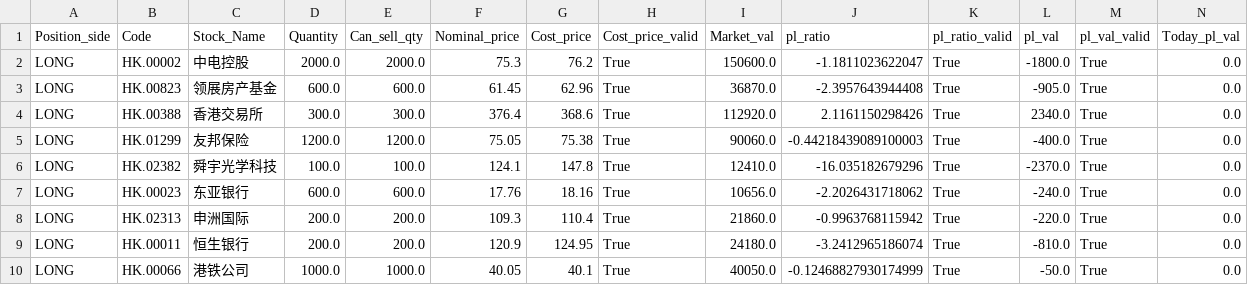
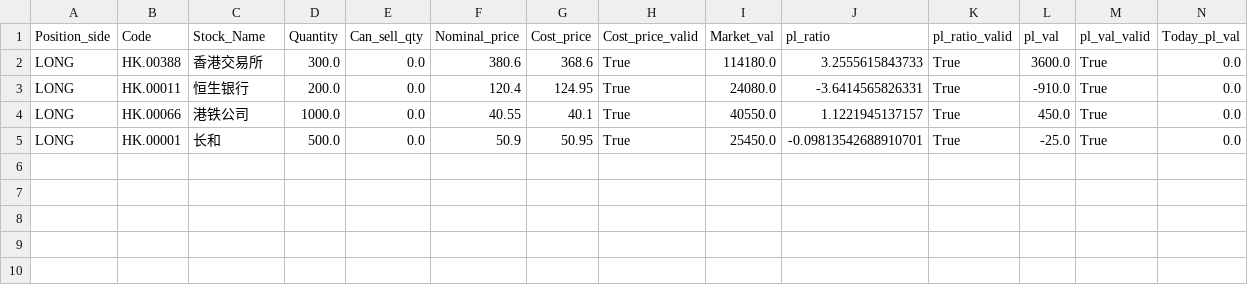
Before and after one commit to thlam123/futu, a CSV file: Holding_Stock_information.csv, drawn as a sheet; only a part is shown; removed rows and columns are numbered as before the commit, all else as after; rows hold the shown columns only; the diff names each change by its address in the sheet, - before the commit and + after, or states it on an @@ line.

```diff
--- a/Holding_Stock_information.csv
+++ b/Holding_Stock_information.csv
-row 2: LONG | HK.00002 | 中电控股 | 2000.0 | 2000.0 | 75.3 | 76.2 | True | 150600.0 | -1.1811023622047 | True | -1800.0 | True | 0.0
-row 3: LONG | HK.00823 | 领展房产基金 | 600.0 | 600.0 | 61.45 | 62.96 | True | 36870.0 | -2.3957643944408 | True | -905.0 | True | 0.0
-E2 (Can_sell_qty): 300.0
+E2 (Can_sell_qty): 0.0
-F2 (Nominal_price): 376.4
+F2 (Nominal_price): 380.6
-I2 (Market_val): 112920.0
+I2 (Market_val): 114180.0
-J2 (pl_ratio): 2.1161150298426
+J2 (pl_ratio): 3.2555615843733
-L2 (pl_val): 2340.0
+L2 (pl_val): 3600.0
-row 5: LONG | HK.01299 | 友邦保险 | 1200.0 | 1200.0 | 75.05 | 75.38 | True | 90060.0 | -0.44218439089100003 | True | -400.0 | True | 0.0
-row 6: LONG | HK.02382 | 舜宇光学科技 | 100.0 | 100.0 | 124.1 | 147.8 | True | 12410.0 | -16.035182679296 | True | -2370.0 | True | 0.0
-row 7: LONG | HK.00023 | 东亚银行 | 600.0 | 600.0 | 17.76 | 18.16 | True | 10656.0 | -2.2026431718062 | True | -240.0 | True | 0.0
-row 8: LONG | HK.02313 | 申洲国际 | 200.0 | 200.0 | 109.3 | 110.4 | True | 21860.0 | -0.9963768115942 | True | -220.0 | True | 0.0
-E3 (Can_sell_qty): 200.0
+E3 (Can_sell_qty): 0.0
-F3 (Nominal_price): 120.9
+F3 (Nominal_price): 120.4
-I3 (Market_val): 24180.0
+I3 (Market_val): 24080.0
-J3 (pl_ratio): -3.2412965186074
+J3 (pl_ratio): -3.6414565826331
-L3 (pl_val): -810.0
+L3 (pl_val): -910.0
-E4 (Can_sell_qty): 1000.0
+E4 (Can_sell_qty): 0.0
-F4 (Nominal_price): 40.05
+F4 (Nominal_price): 40.55
-I4 (Market_val): 40050.0
+I4 (Market_val): 40550.0
-J4 (pl_ratio): -0.12468827930174999
+J4 (pl_ratio): 1.1221945137157
-L4 (pl_val): -50.0
+L4 (pl_val): 450.0
+row 5: LONG | HK.00001 | 长和 | 500.0 | 0.0 | 50.9 | 50.95 | True | 25450.0 | -0.09813542688910701 | True | -25.0 | True | 0.0
```
Also changed, not shown: Trade_Record.csv, 15 other files.
